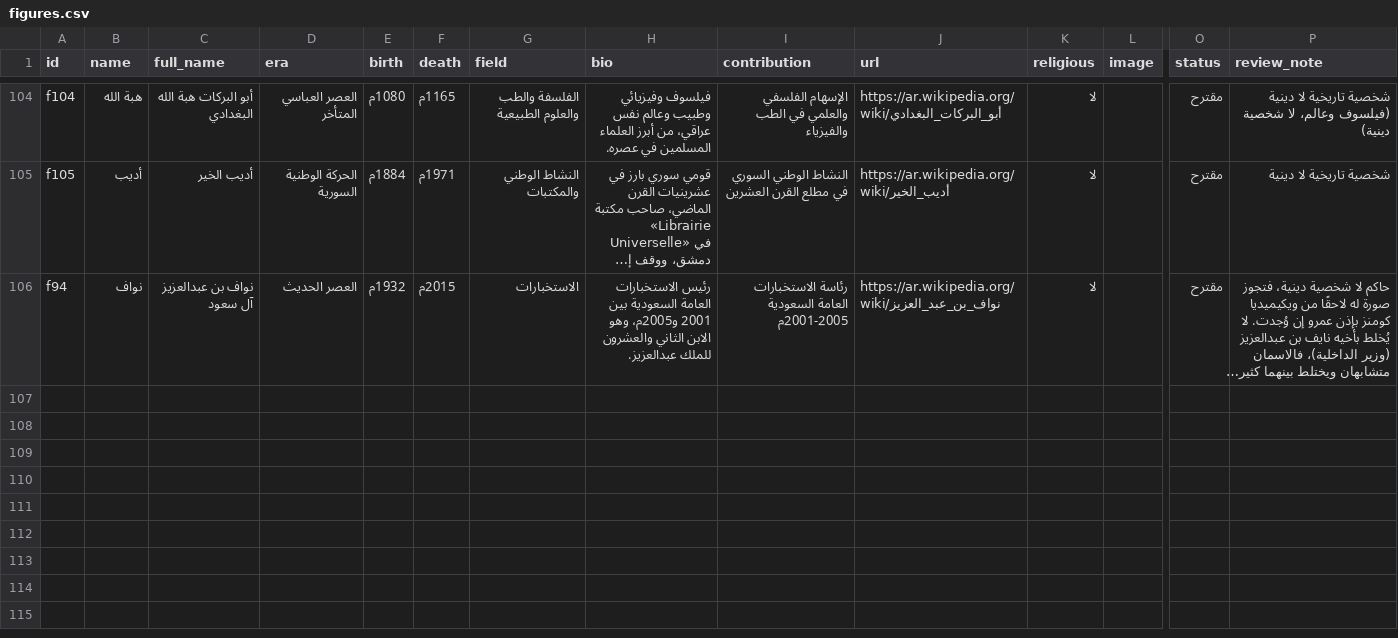
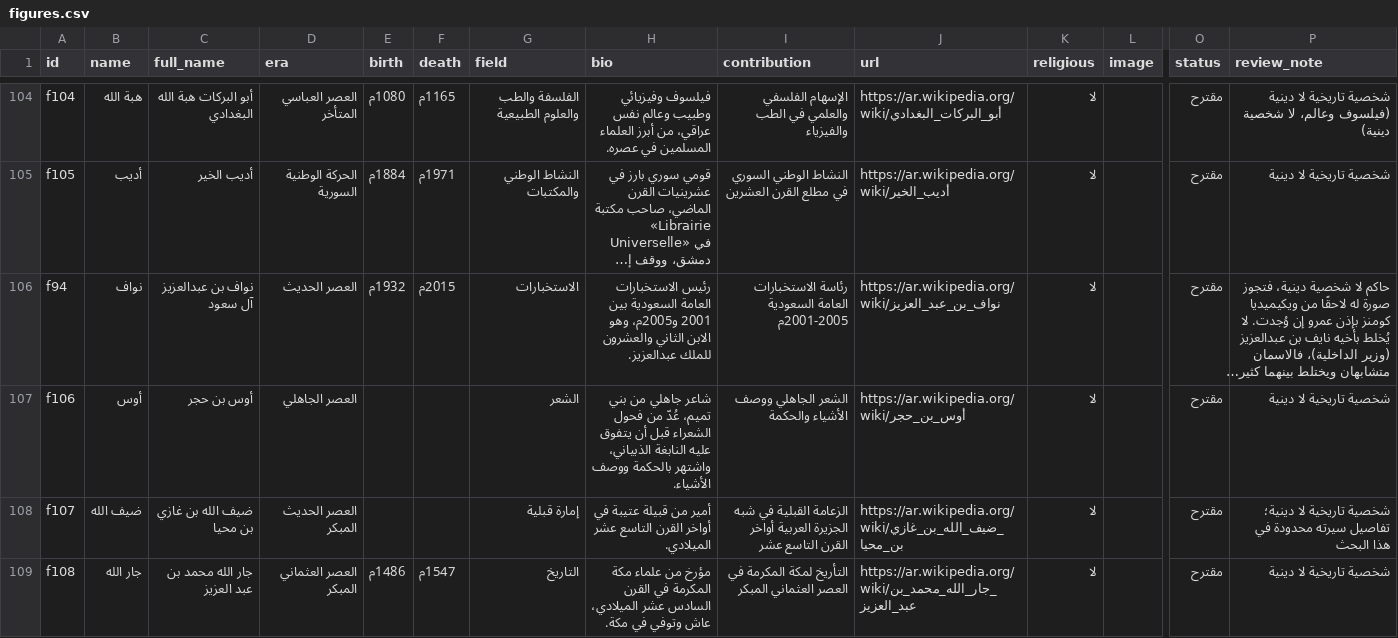
Before and after one commit to AmrShaar13006/dsc-name-quote, a CSV file: data/figures.csv, drawn as a sheet; only a part is shown, gaps mark what is left out; long unchanged cells end in …; rows hold the shown columns only; the diff names each change by its address in the sheet, - before the commit and + after, or states it on an @@ line.

```diff
--- a/data/figures.csv
+++ b/data/figures.csv
+row 107: f106 | أوس | أوس بن حجر | العصر الجاهلي |  |  | الشعر | شاعر جاهلي من بني تميم، عُدّ من فحول الشعراء قبل أن يتفوق عليه النابغة الذبياني، واشتهر بالحكمة ووصف الأشياء. | الشعر الجاهلي ووصف الأشياء والحكمة | https://ar.wikipedia.org/wiki/أوس_بن_حجر | لا |  | مقترح | شخصية تاريخية لا دينية
+row 108: f107 | ضيف الله | ضيف الله بن غازي بن محيا | العصر الحديث المبكر |  |  | إمارة قبلية | أمير من قبيلة عتيبة في أواخر القرن التاسع عشر الميلادي. | الزعامة القبلية في شبه الجزيرة العربية أواخر القرن التاسع عشر | https://ar.wikipedia.org/wiki/ضيف_الله_بن_غازي_بن_محيا | لا |  | مقترح | شخصية تاريخية لا دينية؛ تفاصيل سيرته محدودة في هذا البحث
+row 109: f108 | جار الله | جار الله محمد بن عبد العزيز | العصر العثماني المبكر | 1486م | 1547م | التاريخ | مؤرخ من علماء مكة المكرمة في القرن السادس عشر الميلادي، عاش وتوفي في مكة. | التأريخ لمكة المكرمة في العصر العثماني المبكر | https://ar.wikipedia.org/wiki/جار_الله_محمد_بن_عبد_العزيز | لا |  | مقترح | شخصية تاريخية لا دينية
```
Also changed, not shown: data/celebrities.csv.
